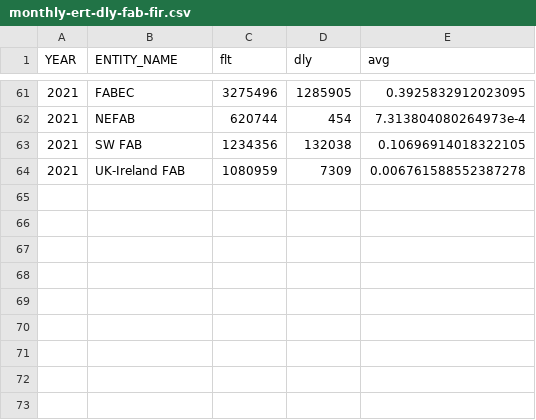
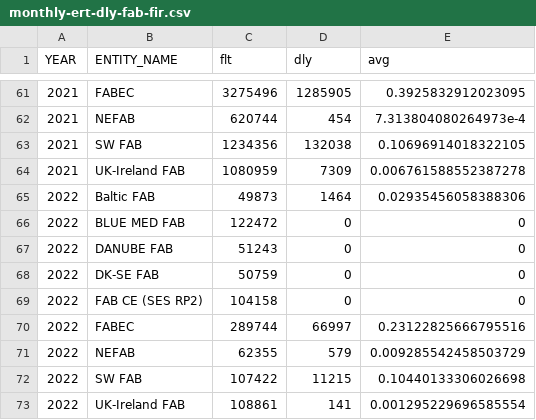
Before and after one commit to euctrl-pru/portal, a CSV file: content/graphic/en-route-atfm-delay-fab/monthly-ert-dly-fab-fir.csv, drawn as a sheet; only a part is shown, gaps mark what is left out.

Commit message:
data update

```diff
--- a/content/graphic/en-route-atfm-delay-fab/monthly-ert-dly-fab-fir.csv
+++ b/content/graphic/en-route-atfm-delay-fab/monthly-ert-dly-fab-fir.csv
@@ -64 +64,10 @@ YEAR,ENTITY_NAME,flt,dly,avg
 2021,UK-Ireland FAB,1080959,7309,0.006761588552387278
+2022,Baltic FAB,49873,1464,0.02935456058388306
+2022,BLUE MED FAB,122472,0,0
+2022,DANUBE FAB,51243,0,0
+2022,DK-SE FAB,50759,0,0
+2022,FAB CE (SES RP2),104158,0,0
+2022,FABEC,289744,66997,0.23122825666795516
+2022,NEFAB,62355,579,0.009285542458503729
+2022,SW FAB,107422,11215,0.10440133306026698
+2022,UK-Ireland FAB,108861,141,0.001295229696585554
```
Also changed, not shown: content/graphic/percent-movement-change/ert-flt-ansp.tsv, data-config/ansp-composition.csv, 6 other files.
